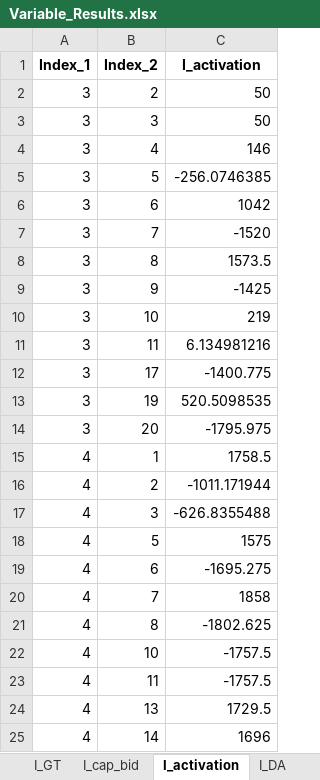
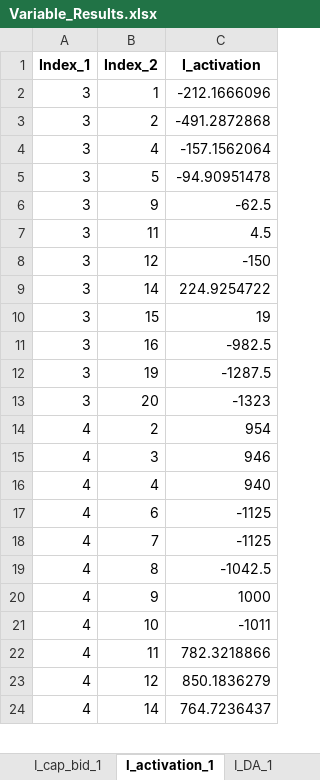
Before and after one commit to Lasseas/Master_repo, an Excel workbook: Results/Variable_Results.xlsx, sheet I_activation_1, drawn as a sheet; only a part is shown; values as stored, in another font and other column widths than the file's, no borders; removed rows and columns are numbered as before the commit, all else as after; the diff covers the shown part only; the diff names each change by its address in the sheet, - before the commit and + after, or states it on an @@ line.

```diff
--- a/Results/Variable_Results.xlsx (sheet I_activation_1)
+++ b/Results/Variable_Results.xlsx (sheet I_activation_1)
-sheet tab: I_cap_bid
+sheet tab: I_cap_bid_1
-sheet tab: I_activation
+sheet tab: I_activation_1
-sheet tab: I_DA
+sheet tab: I_DA_1
+row 2: 3 | 1 | -212.1666096
-C3 (I_activation): 50
+C3 (I_activation): -491.2872868
-row 3: 3 | 3 | 50
-C4 (I_activation): 146
+C4 (I_activation): -157.1562064
-C5 (I_activation): -256.0746385
+C5 (I_activation): -94.90951478
-row 6: 3 | 6 | 1042
-row 7: 3 | 7 | -1520
-row 8: 3 | 8 | 1573.5
-C6 (I_activation): -1425
+C6 (I_activation): -62.5
-row 10: 3 | 10 | 219
-C7 (I_activation): 6.134981216
+C7 (I_activation): 4.5
-B8 (Index_2): 17
+B8 (Index_2): 12
-C8 (I_activation): -1400.775
+C8 (I_activation): -150
+row 9: 3 | 14 | 224.9254722
+row 10: 3 | 15 | 19
+row 11: 3 | 16 | -982.5
-C12 (I_activation): 520.5098535
+C12 (I_activation): -1287.5
-C13 (I_activation): -1795.975
+C13 (I_activation): -1323
-row 15: 4 | 1 | 1758.5
-C14 (I_activation): -1011.171944
+C14 (I_activation): 954
-C15 (I_activation): -626.8355488
+C15 (I_activation): 946
-B16 (Index_2): 5
+B16 (Index_2): 4
-C16 (I_activation): 1575
+C16 (I_activation): 940
-C17 (I_activation): -1695.275
+C17 (I_activation): -1125
-C18 (I_activation): 1858
+C18 (I_activation): -1125
-C19 (I_activation): -1802.625
+C19 (I_activation): -1042.5
+row 20: 4 | 9 | 1000
-C21 (I_activation): -1757.5
+C21 (I_activation): -1011
-C22 (I_activation): -1757.5
+C22 (I_activation): 782.3218866
-B23 (Index_2): 13
+B23 (Index_2): 12
-C23 (I_activation): 1729.5
+C23 (I_activation): 850.1836279
-C24 (I_activation): 1696
+C24 (I_activation): 764.7236437
```
Also changed, not shown: other rows of this sheet, sheet y_out_1, sheet y_activity_1, sheet y_in_1, sheet d_flex_1, sheet q_charge_1, sheet q_discharge_1, 20 more sheets, other sheet tabs, 56 other files.
